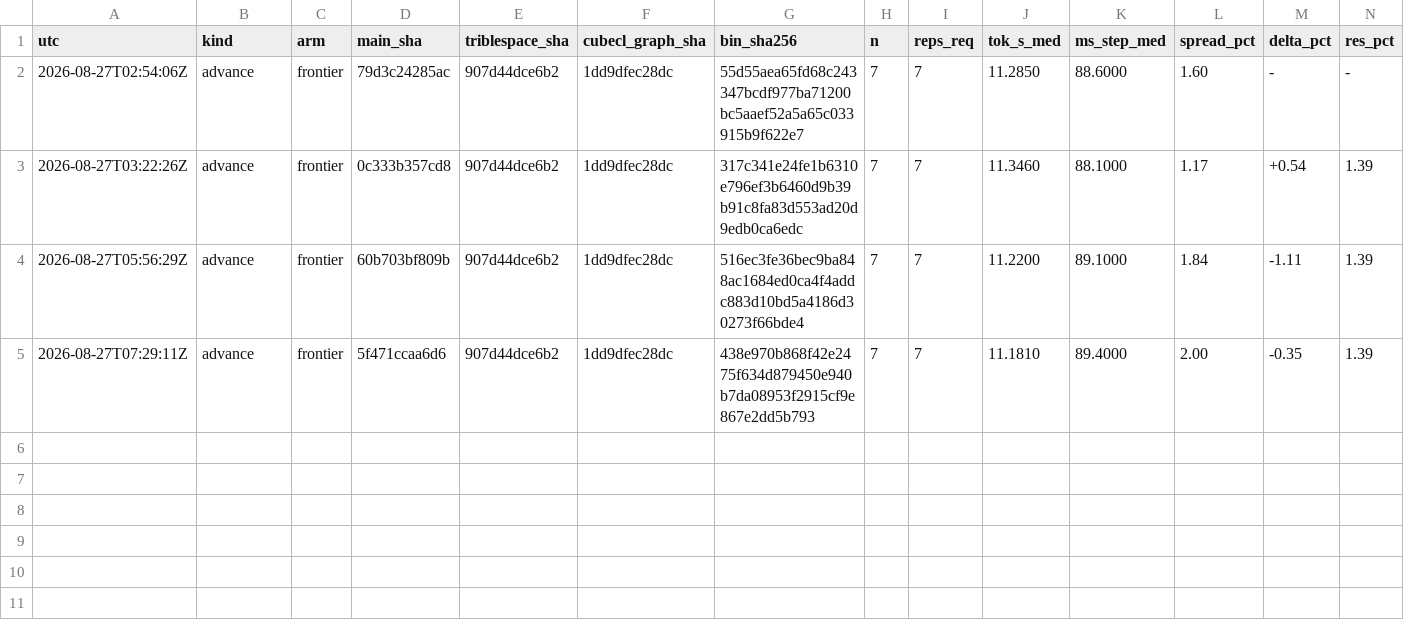
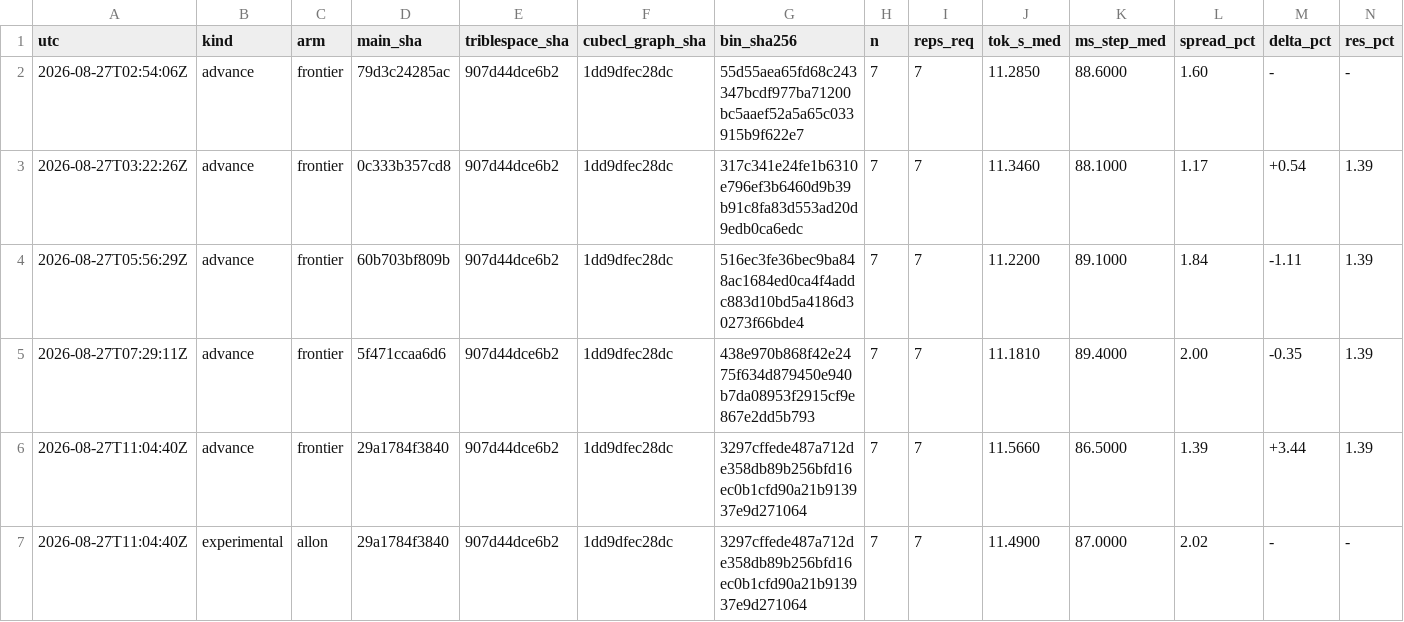
Before and after one commit to erlkonig-ai/mary, a TSV file: bench/frontier.tsv, drawn as a sheet; only a part is shown; rows hold the shown columns only; the diff names each change by its address in the sheet, - before the commit and + after, or states it on an @@ line.

Commit message:
bench: frontier at 29a1784f3840 -- 11.5660 tok/s, 86.5000 ms/step, n=7 (advance)
The scoreboard lane, run unattended by scripts/frontier-bench.sh. The figure is
PER DECODE STEP of the 42-layer two-node pipeline at ctx 3732, INK_GEN=64,
INK_KV=1, split 21, --overlap, --order fixed; median over 7 process-reps of
7 requested. The frontier arm sets no INK_* switch of its own, so this is
main out of the box and not a cherry-picked arm. Binary 3297cffede487a712de358db89b256bfd16ec0b1cfd90a21b913937e9d271064,
byte-identical on both boxes; floating path-deps triblespace-rs 907d44dce6b2 and
cubecl-graph 1dd9dfec28dc, which main's sha does not pin.

```diff
--- a/bench/frontier.tsv
+++ b/bench/frontier.tsv
+row 6: 2026-08-27T11:04:40Z | advance | frontier | 29a1784f3840 | 907d44dce6b2 | 1dd9dfec28dc | 3297cffede487a712de358db89b256bfd16ec0b1cfd90a21b913937e9d271064 | 7 | 7 | 11.5660 | 86.5000 | 1.39 | +3.44 | 1.39
+row 7: 2026-08-27T11:04:40Z | experimental | allon | 29a1784f3840 | 907d44dce6b2 | 1dd9dfec28dc | 3297cffede487a712de358db89b256bfd16ec0b1cfd90a21b913937e9d271064 | 7 | 7 | 11.4900 | 87.0000 | 2.02 | - | -
```
